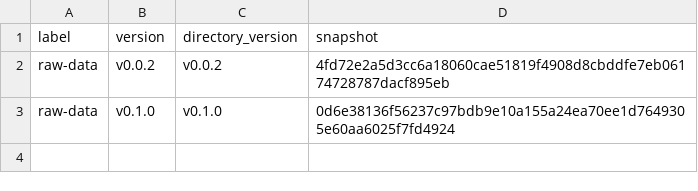
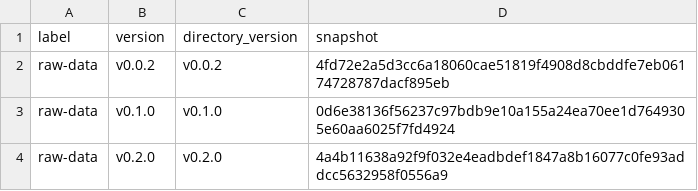
Before and after one commit to MiguelRodo/comp-upskilling, a CSV file: .projr/manifests/raw-data/versions.csv, drawn as a sheet; the diff names each change by its address in the sheet, - before the commit and + after, or states it on an @@ line.

Commit message:
Snapshot pre-build

```diff
--- a/.projr/manifests/raw-data/versions.csv
+++ b/.projr/manifests/raw-data/versions.csv
+row 4: raw-data | v0.2.0 | v0.2.0 | 4a4b11638a92f9f032e4eadbdef1847a8b16077c0fe93addcc5632958f0556a9
```
Also changed, not shown: .projr/manifests/docs/versions.csv, .projr/manifests/output/versions.csv, 10 other files.
